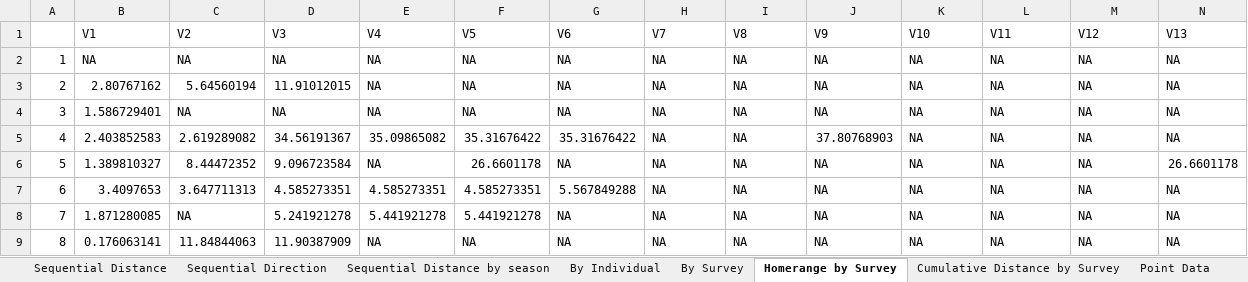
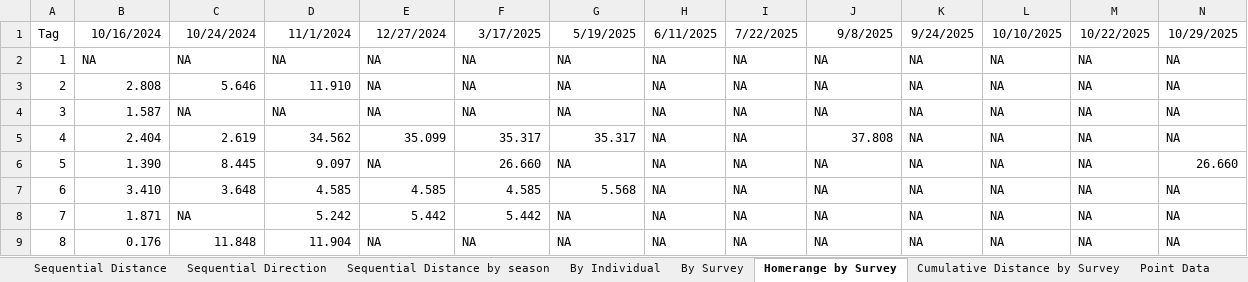
Before and after one commit to ADFG-DSF/Slana_whitefish_telemetry, an Excel workbook: FDS_2025/output_tables/Slana_results_compiled.xlsx, sheet Homerange by Survey, drawn as a sheet; only a part is shown; values as stored, in another font and other column widths than the file's, no borders; removed rows and columns are numbered as before the commit, all else as after; the diff covers the shown part only; the diff names each change by its address in the sheet, - before the commit and + after, or states it on an @@ line.

```diff
--- a/FDS_2025/output_tables/Slana_results_compiled.xlsx (sheet Homerange by Survey)
+++ b/FDS_2025/output_tables/Slana_results_compiled.xlsx (sheet Homerange by Survey)
-row 1:  | V1 | V2 | V3 | V4 | V5 | V6 | V7 | V8 | V9 | V10 | V11 | V12 | V13
+row 1: Tag | 10/16/2024 | 10/24/2024 | 11/1/2024 | 12/27/2024 | 3/17/2025 | 5/19/2025 | 6/11/2025 | 7/22/2025 | 9/8/2025 | 9/24/2025 | 10/10/2025 | 10/22/2025 | 10/29/2025
-B3: 2.80767162
+B3: 2.808
-C3: 5.64560194
+C3: 5.646
-D3: 11.91012015
+D3: 11.910
-B4: 1.586729401
+B4: 1.587
-B5: 2.403852583
+B5: 2.404
-C5: 2.619289082
+C5: 2.619
-D5: 34.56191367
+D5: 34.562
-E5: 35.09865082
+E5: 35.099
-F5: 35.31676422
+F5: 35.317
-G5: 35.31676422
+G5: 35.317
-J5: 37.80768903
+J5: 37.808
-B6: 1.389810327
+B6: 1.390
-C6: 8.44472352
+C6: 8.445
-D6: 9.096723584
+D6: 9.097
-F6: 26.6601178
+F6: 26.660
-N6: 26.6601178
+N6: 26.660
-B7: 3.4097653
+B7: 3.410
-C7: 3.647711313
+C7: 3.648
-D7: 4.585273351
+D7: 4.585
-E7: 4.585273351
+E7: 4.585
-F7: 4.585273351
+F7: 4.585
-G7: 5.567849288
+G7: 5.568
-B8: 1.871280085
+B8: 1.871
-D8: 5.241921278
+D8: 5.242
-E8: 5.441921278
+E8: 5.442
-F8: 5.441921278
+F8: 5.442
-B9: 0.176063141
+B9: 0.176
-C9: 11.84844063
+C9: 11.848
-D9: 11.90387909
+D9: 11.904
```
Also changed, not shown: 487 edited cells elsewhere in this sheet, sheet Cumulative Distance by Survey, sheet Sequential Distance, sheet By Individual, sheet Sequential Distance by season, sheet Point Data, sheet By Survey, 1 more sheet, other sheet tabs, 3 other files.
